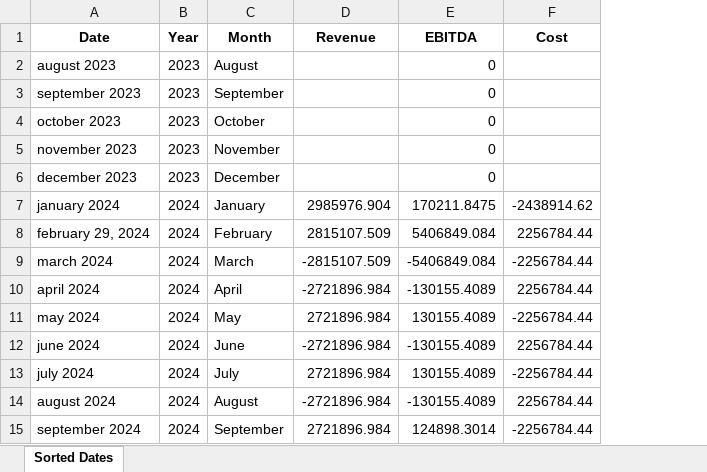
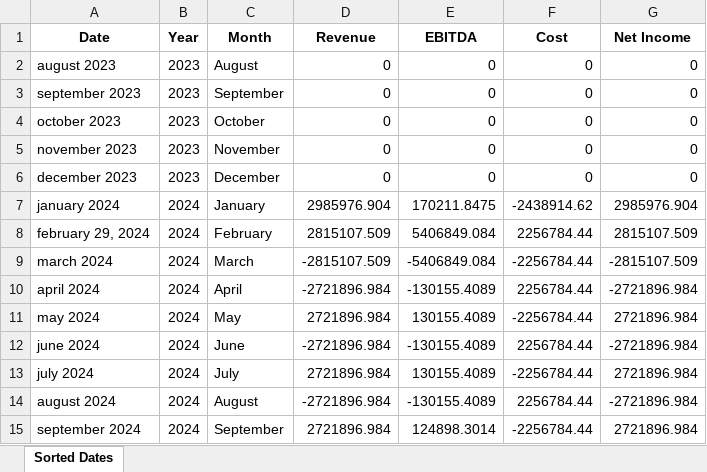
Before and after one commit to AMRONASER/graduation1, an Excel workbook: database/company1.xlsx, sheet Sorted Dates, drawn as a sheet; values as stored, in another font and other column widths than the file's, no borders; the diff names each change by its address in the sheet, - before the commit and + after, or states it on an @@ line.

```diff
--- a/database/company1.xlsx (sheet Sorted Dates)
+++ b/database/company1.xlsx (sheet Sorted Dates)
+column G (Net Income), rows 2-15: 0 | 0 | 0 | 0 | 0 | 2985976.904 | 2815107.509 | -2815107.509 | -2721896.984 | 2721896.984 | -2721896.984 | 2721896.984 | -2721896.984 | 2721896.984
-D2:D6 (Revenue): (empty)
+D2:D6 (Revenue): 0
-F2:F6 (Cost): (empty)
+F2:F6 (Cost): 0
```
Also changed, not shown: database/company2.xlsx, 9 other files.
